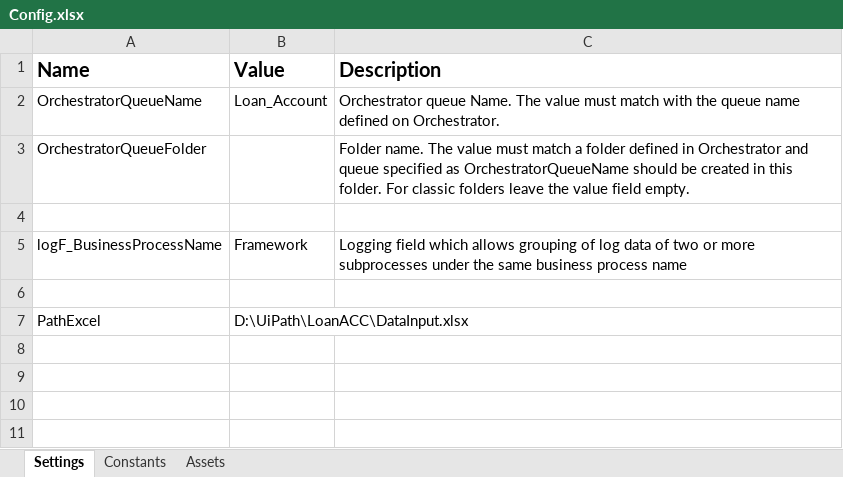
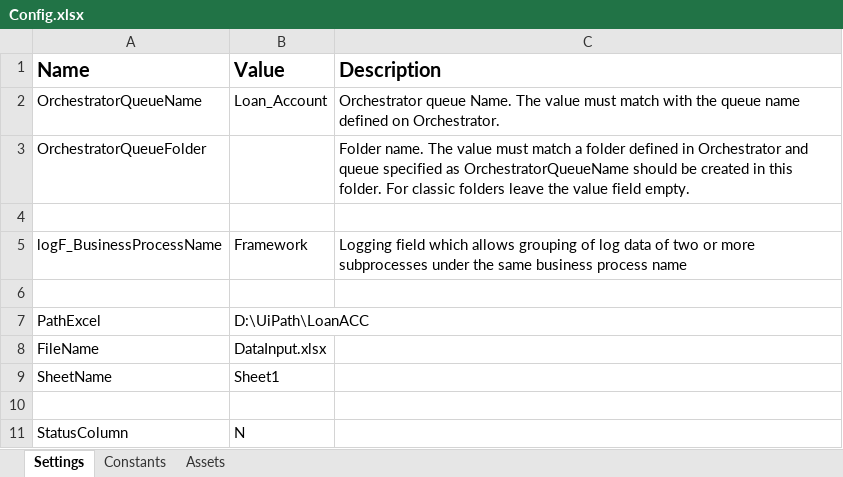
Before and after one commit to johny444/UiPath_LoanAccount, an Excel workbook: Data/Config.xlsx, sheet Settings, drawn as a sheet; values as stored, in another font and other column widths than the file's, no borders; the diff names each change by its address in the sheet, - before the commit and + after, or states it on an @@ line.

Commit message:
setStatus,excel,main

```diff
--- a/Data/Config.xlsx (sheet Settings)
+++ b/Data/Config.xlsx (sheet Settings)
-B7 (Value): D:\UiPath\LoanACC\DataInput.xlsx
+B7 (Value): D:\UiPath\LoanACC
+row 8: FileName | DataInput.xlsx
+row 9: SheetName | Sheet1
+row 10: (empty)
+row 11: StatusColumn | N
```
Also changed, not shown: 4 other files.
